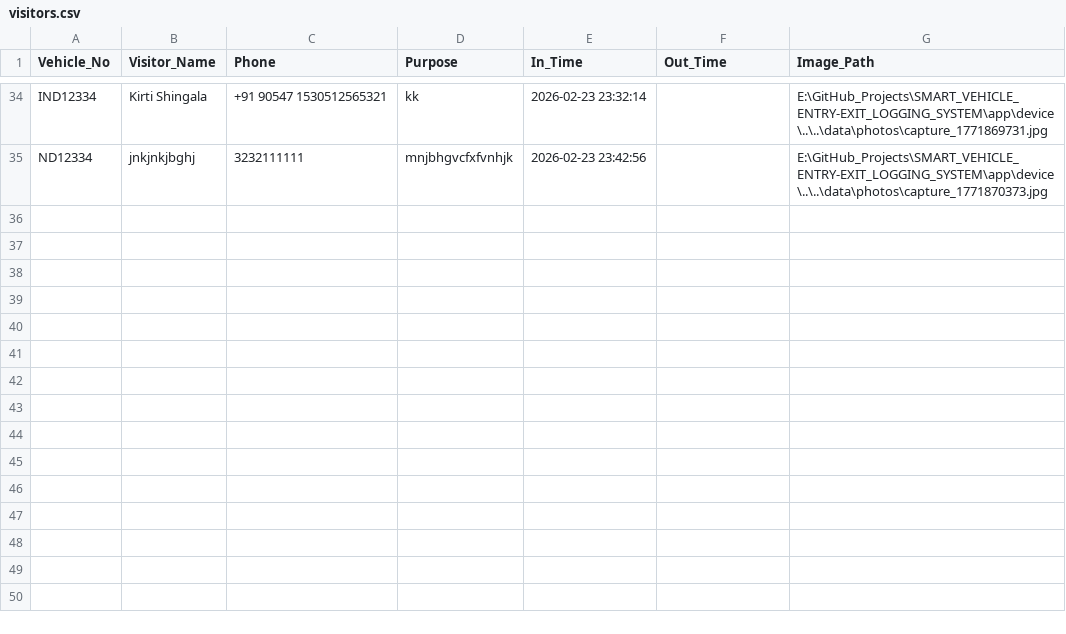
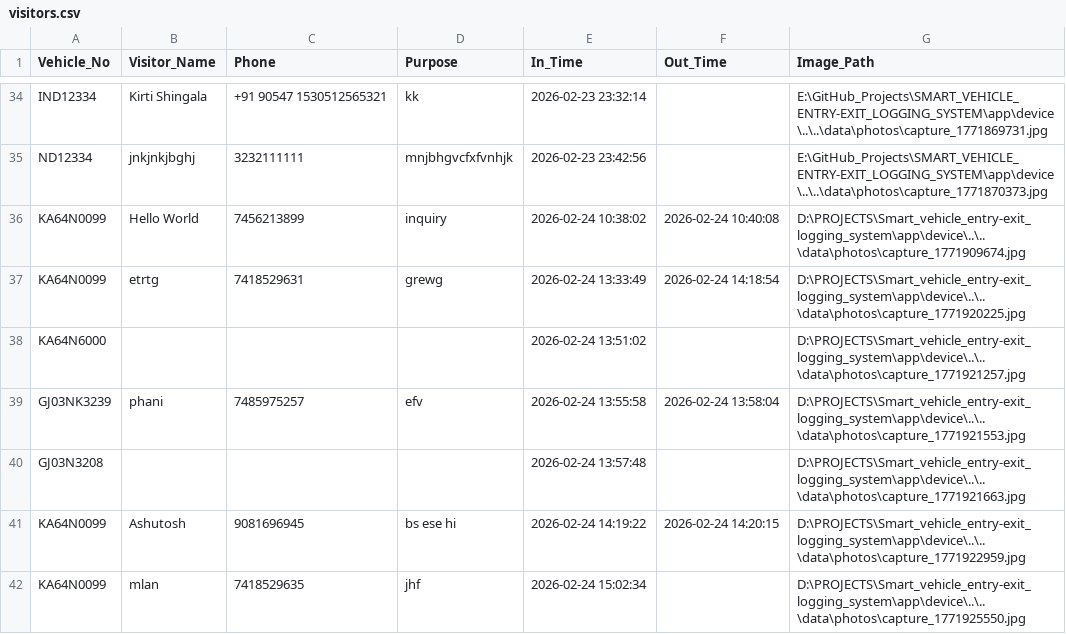
Before and after one commit to milan-jani/SMART_VEHICLE_ENTRY-EXIT_LOGGING_SYSTEM, a CSV file: data/visitors.csv, drawn as a sheet; only a part is shown, gaps mark what is left out.

```diff
--- a/data/visitors.csv
+++ b/data/visitors.csv
@@ -35 +35,8 @@ IND12334,Kirti Shingala,+91 90547 1530512565321,kk,2026-02-23 23:32:14,,E:\GitHu
 ND12334,jnkjnkjbghj,3232111111,mnjbhgvcfxfvnhjk,2026-02-23 23:42:56,,E:\GitHub_Projects\SMART_VEHICLE_ENTRY-EXIT_LOGGING_SYSTEM\app\device\..\..\data\photos\capture_1771870373.jpg
+KA64N0099,Hello World,7456213899,inquiry,2026-02-24 10:38:02,2026-02-24 10:40:08,D:\PROJECTS\Smart_vehicle_entry-exit_logging_system\app\device\..\..\data\photos\capture_1771909674.jpg
+KA64N0099,etrtg,7418529631,grewg,2026-02-24 13:33:49,2026-02-24 14:18:54,D:\PROJECTS\Smart_vehicle_entry-exit_logging_system\app\device\..\..\data\photos\capture_1771920225.jpg
+KA64N6000,,,,2026-02-24 13:51:02,,D:\PROJECTS\Smart_vehicle_entry-exit_logging_system\app\device\..\..\data\photos\capture_1771921257.jpg
+GJ03NK3239,phani,7485975257,efv,2026-02-24 13:55:58,2026-02-24 13:58:04,D:\PROJECTS\Smart_vehicle_entry-exit_logging_system\app\device\..\..\data\photos\capture_1771921553.jpg
+GJ03N3208,,,,2026-02-24 13:57:48,,D:\PROJECTS\Smart_vehicle_entry-exit_logging_system\app\device\..\..\data\photos\capture_1771921663.jpg
+KA64N0099,Ashutosh,9081696945,bs ese hi,2026-02-24 14:19:22,2026-02-24 14:20:15,D:\PROJECTS\Smart_vehicle_entry-exit_logging_system\app\device\..\..\data\photos\capture_1771922959.jpg
+KA64N0099,mlan,7418529635,jhf,2026-02-24 15:02:34,,D:\PROJECTS\Smart_vehicle_entry-exit_logging_system\app\device\..\..\data\photos\capture_1771925550.jpg
```
Also changed, not shown: 9 other files.
